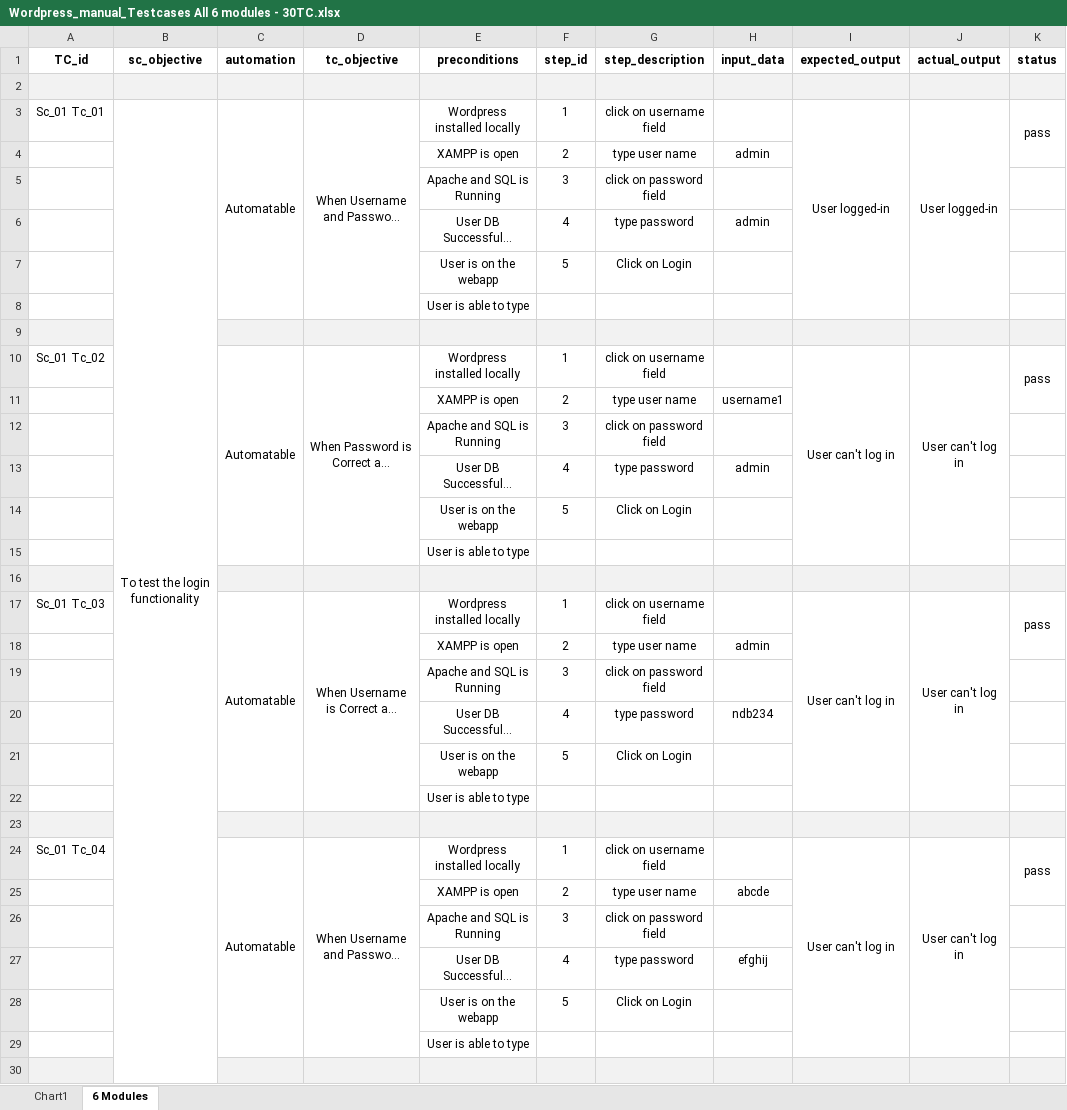
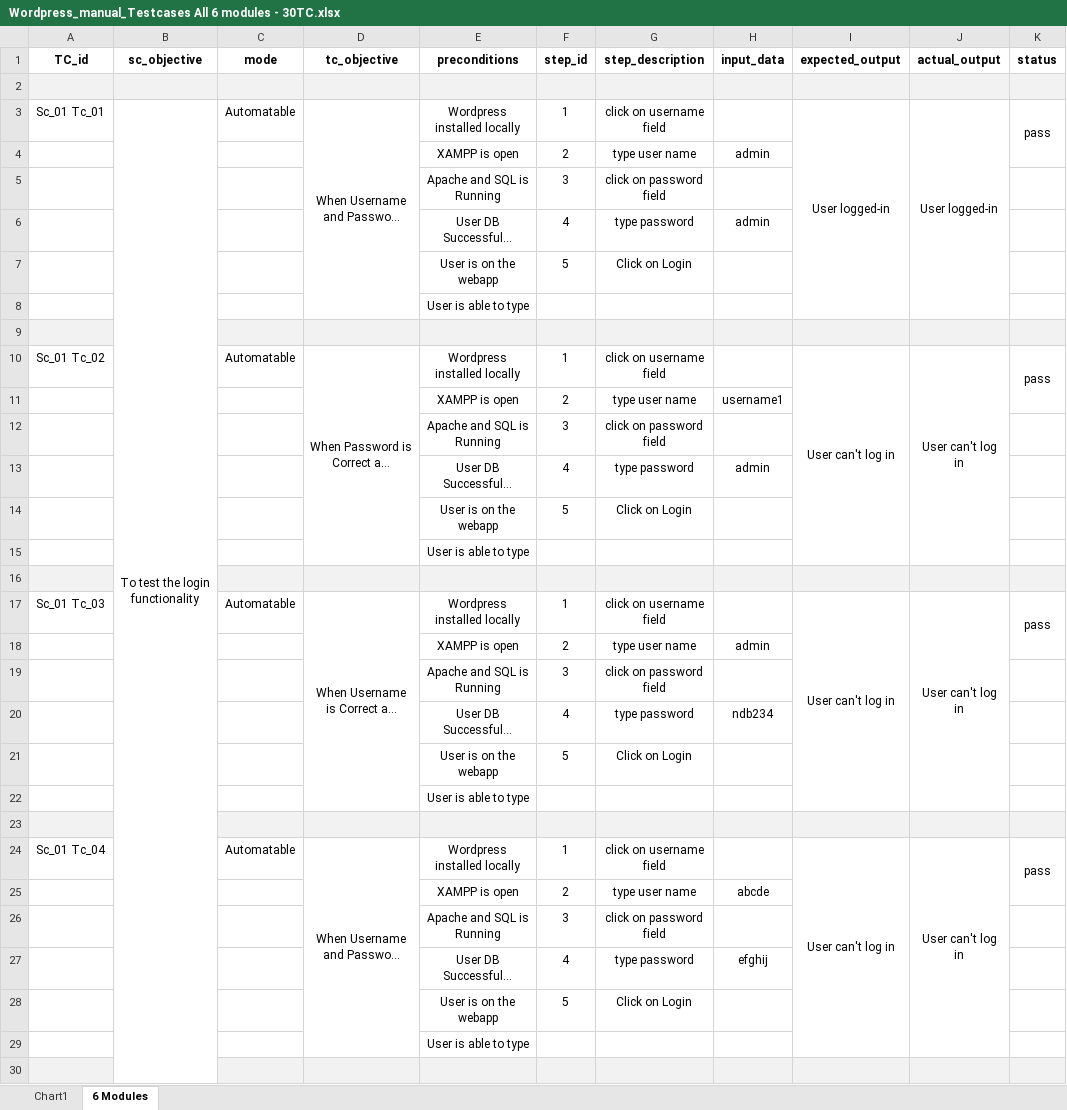
Before and after one commit to sanchari98/Miniproject_Team6, an Excel workbook: Wordpress_manual_Testcases All 6 modules - 30TC.xlsx, sheet 6 Modules, drawn as a sheet; only a part is shown; long unchanged cells end in …; values as stored, in another font and other column widths than the file's, no borders; the diff covers the shown part only; the diff names each change by its address in the sheet, - before the commit and + after, or states it on an @@ line.

```diff
--- a/Wordpress_manual_Testcases All 6 modules - 30TC.xlsx (sheet 6 Modules)
+++ b/Wordpress_manual_Testcases All 6 modules - 30TC.xlsx (sheet 6 Modules)
-C1: automation
+C1: mode
-C3:C8 merged
-C10:C15 merged
-C17:C22 merged
-C24:C29 merged
```
Also changed, not shown: 16 edited cells and merged cells elsewhere in this sheet, 1 other file.
